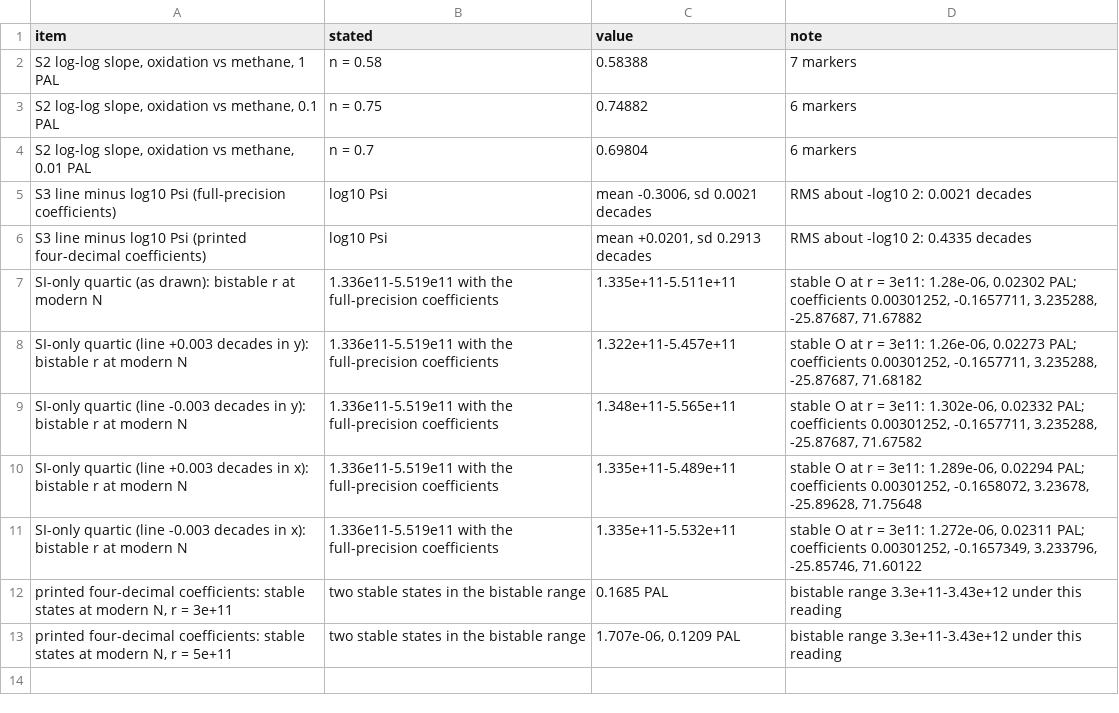
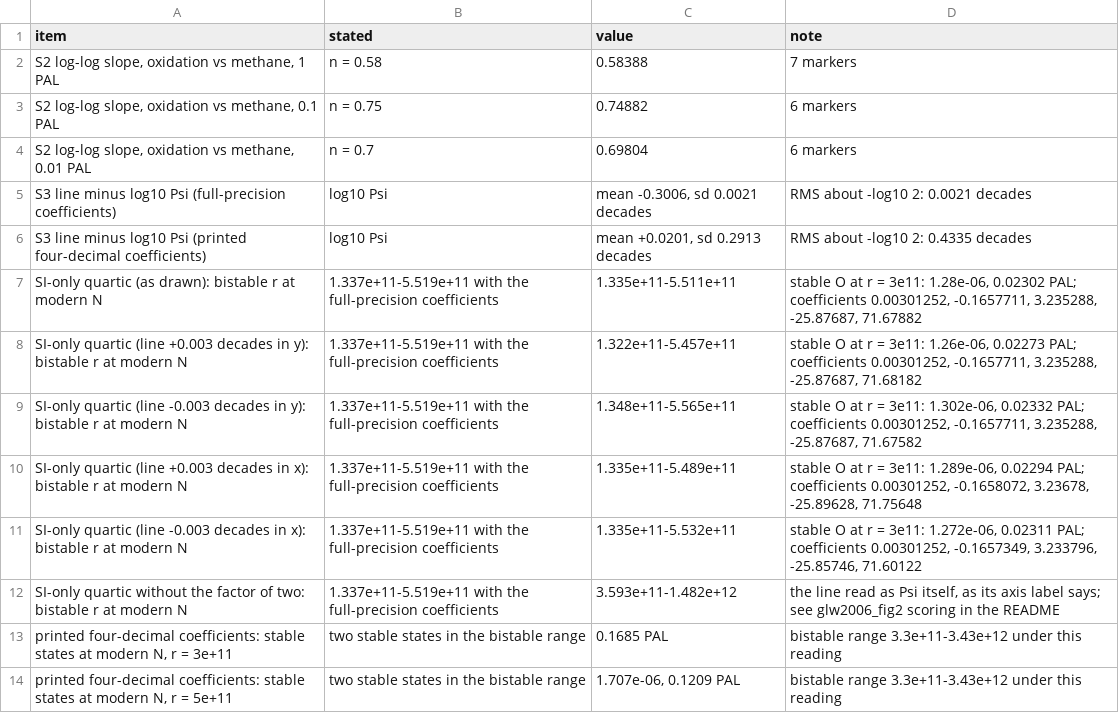
Before and after one commit to BWBrook/terra_prisca, a CSV file: models/goldblatt_lenton_watson/fidelity/glw2006_si.csv, drawn as a sheet.

```diff
--- a/models/goldblatt_lenton_watson/fidelity/glw2006_si.csv
+++ b/models/goldblatt_lenton_watson/fidelity/glw2006_si.csv
@@ -6,7 +6,8 @@ S3 line minus log10 Psi (full-precision coefficients),log10 Psi,"mean -0.3006, s
 S3 line minus log10 Psi (printed four-decimal coefficients),log10 Psi,"mean +0.0201, sd 0.2913 decades",RMS about -log10 2: 0.4335 decades
-SI-only quartic (as drawn): bistable r at modern N,1.336e11-5.519e11 with the full-precision coefficients,1.335e+11-5.511e+11,"stable O at r = 3e11: 1.28e-06, 0.02302 PAL; coefficients 0.00301252, -0.1657711, 3.235288, -25.87687, 71.67882"
-SI-only quartic (line +0.003 decades in y): bistable r at modern N,1.336e11-5.519e11 with the full-precision coefficients,1.322e+11-5.457e+11,"stable O at r = 3e11: 1.26e-06, 0.02273 PAL; coefficients 0.00301252, -0.1657711, 3.235288, -25.87687, 71.68182"
-SI-only quartic (line -0.003 decades in y): bistable r at modern N,1.336e11-5.519e11 with the full-precision coefficients,1.348e+11-5.565e+11,"stable O at r = 3e11: 1.302e-06, 0.02332 PAL; coefficients 0.00301252, -0.1657711, 3.235288, -25.87687, 71.67582"
-SI-only quartic (line +0.003 decades in x): bistable r at modern N,1.336e11-5.519e11 with the full-precision coefficients,1.335e+11-5.489e+11,"stable O at r = 3e11: 1.289e-06, 0.02294 PAL; coefficients 0.00301252, -0.1658072, 3.23678, -25.89628, 71.75648"
-SI-only quartic (line -0.003 decades in x): bistable r at modern N,1.336e11-5.519e11 with the full-precision coefficients,1.335e+11-5.532e+11,"stable O at r = 3e11: 1.272e-06, 0.02311 PAL; coefficients 0.00301252, -0.1657349, 3.233796, -25.85746, 71.60122"
+SI-only quartic (as drawn): bistable r at modern N,1.337e+11-5.519e+11 with the full-precision coefficients,1.335e+11-5.511e+11,"stable O at r = 3e11: 1.28e-06, 0.02302 PAL; coefficients 0.00301252, -0.1657711, 3.235288, -25.87687, 71.67882"
+SI-only quartic (line +0.003 decades in y): bistable r at modern N,1.337e+11-5.519e+11 with the full-precision coefficients,1.322e+11-5.457e+11,"stable O at r = 3e11: 1.26e-06, 0.02273 PAL; coefficients 0.00301252, -0.1657711, 3.235288, -25.87687, 71.68182"
+SI-only quartic (line -0.003 decades in y): bistable r at modern N,1.337e+11-5.519e+11 with the full-precision coefficients,1.348e+11-5.565e+11,"stable O at r = 3e11: 1.302e-06, 0.02332 PAL; coefficients 0.00301252, -0.1657711, 3.235288, -25.87687, 71.67582"
+SI-only quartic (line +0.003 decades in x): bistable r at modern N,1.337e+11-5.519e+11 with the full-precision coefficients,1.335e+11-5.489e+11,"stable O at r = 3e11: 1.289e-06, 0.02294 PAL; coefficients 0.00301252, -0.1658072, 3.23678, -25.89628, 71.75648"
+SI-only quartic (line -0.003 decades in x): bistable r at modern N,1.337e+11-5.519e+11 with the full-precision coefficients,1.335e+11-5.532e+11,"stable O at r = 3e11: 1.272e-06, 0.02311 PAL; coefficients 0.00301252, -0.1657349, 3.233796, -25.85746, 71.60122"
+SI-only quartic without the factor of two: bistable r at modern N,1.337e+11-5.519e+11 with the full-precision coefficients,3.593e+11-1.482e+12,"the line read as Psi itself, as its axis label says; see glw2006_fig2 scoring in the README"
 "printed four-decimal coefficients: stable states at modern N, r = 3e+11",two stable states in the bistable range,0.1685 PAL,bistable range 3.3e+11-3.43e+12 under this reading
```
Also changed, not shown: models/goldblatt_lenton_watson/fidelity/glw2006_claims.csv, 2 other files.
